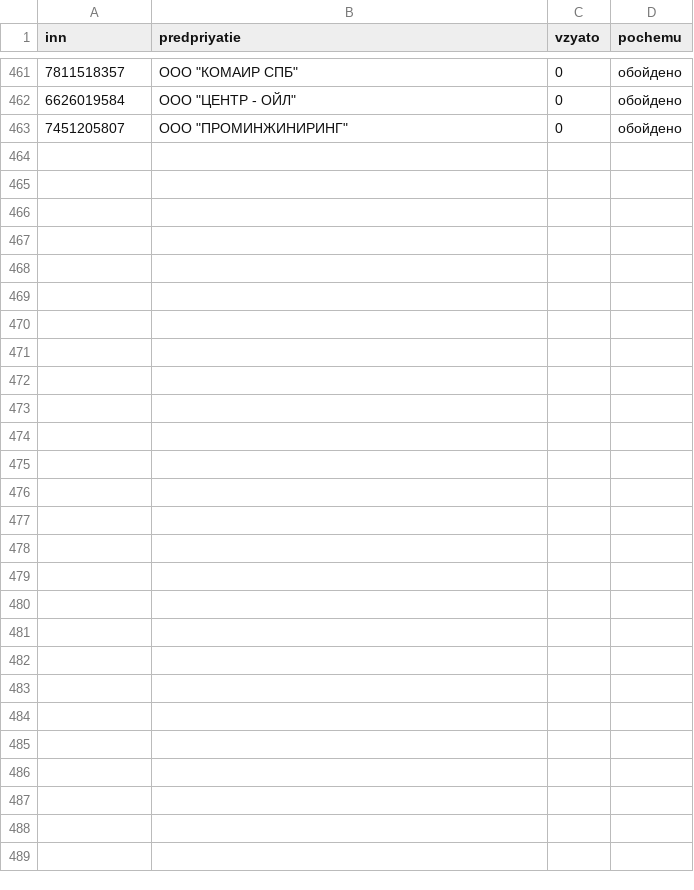
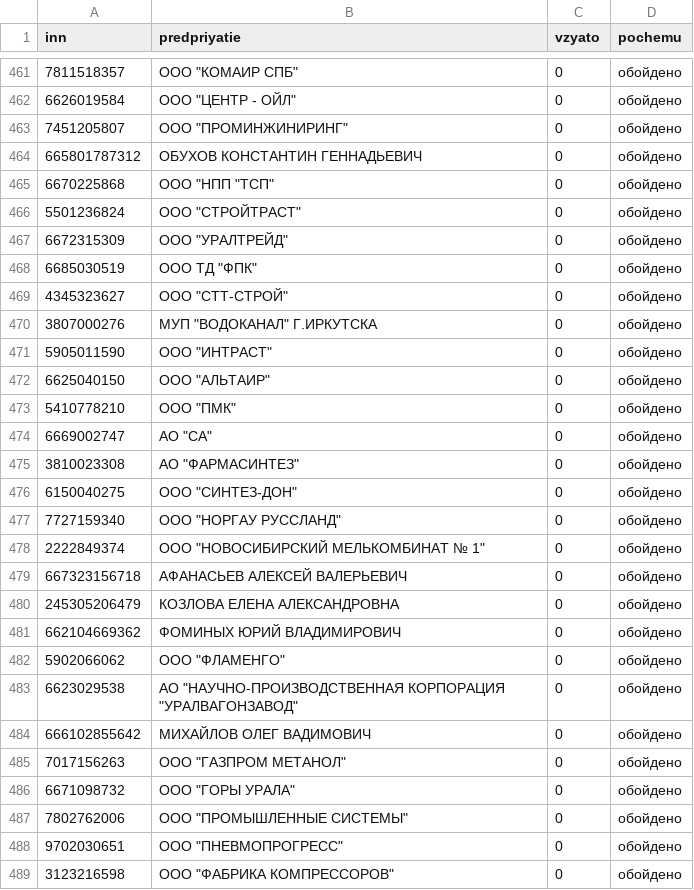
Before and after one commit to kirillrand4-alt/avto, a CSV file: seo-texts/engineers-lens/P25-roseltorg-obhod-zhurnal.csv, drawn as a sheet; only a part is shown, gaps mark what is left out.

```diff
--- a/seo-texts/engineers-lens/P25-roseltorg-obhod-zhurnal.csv
+++ b/seo-texts/engineers-lens/P25-roseltorg-obhod-zhurnal.csv
@@ -463 +463,27 @@
 7451205807;"ООО ""ПРОМИНЖИНИРИНГ""";0;обойдено
+665801787312;ОБУХОВ КОНСТАНТИН ГЕННАДЬЕВИЧ;0;обойдено
+6670225868;"ООО ""НПП ""ТСП""";0;обойдено
+5501236824;"ООО ""СТРОЙТРАСТ""";0;обойдено
+6672315309;"ООО ""УРАЛТРЕЙД""";0;обойдено
+6685030519;"ООО ТД ""ФПК""";0;обойдено
+4345323627;"ООО ""СТТ-СТРОЙ""";0;обойдено
+3807000276;"МУП ""ВОДОКАНАЛ"" Г.ИРКУТСКА";0;обойдено
+5905011590;"ООО ""ИНТРАСТ""";0;обойдено
+6625040150;"ООО ""АЛЬТАИР""";0;обойдено
+5410778210;"ООО ""ПМК""";0;обойдено
+6669002747;"АО ""СА""";0;обойдено
+3810023308;"АО ""ФАРМАСИНТЕЗ""";0;обойдено
+6150040275;"ООО ""СИНТЕЗ-ДОН""";0;обойдено
+7727159340;"ООО ""НОРГАУ РУССЛАНД""";0;обойдено
+2222849374;"ООО ""НОВОСИБИРСКИЙ МЕЛЬКОМБИНАТ № 1""";0;обойдено
+667323156718;АФАНАСЬЕВ АЛЕКСЕЙ ВАЛЕРЬЕВИЧ;0;обойдено
+245305206479;КОЗЛОВА ЕЛЕНА АЛЕКСАНДРОВНА;0;обойдено
+662104669362;ФОМИНЫХ ЮРИЙ ВЛАДИМИРОВИЧ;0;обойдено
+5902066062;"ООО ""ФЛАМЕНГО""";0;обойдено
+6623029538;"АО ""НАУЧНО-ПРОИЗВОДСТВЕННАЯ КОРПОРАЦИЯ ""УРАЛВАГОНЗАВОД""";0;обойдено
+666102855642;МИХАЙЛОВ ОЛЕГ ВАДИМОВИЧ;0;обойдено
+7017156263;"ООО ""ГАЗПРОМ МЕТАНОЛ""";0;обойдено
+6671098732;"ООО ""ГОРЫ УРАЛА""";0;обойдено
+7802762006;"ООО ""ПРОМЫШЛЕННЫЕ СИСТЕМЫ""";0;обойдено
+9702030651;"ООО ""ПНЕВМОПРОГРЕСС""";0;обойдено
+3123216598;"ООО ""ФАБРИКА КОМПРЕССОРОВ""";0;обойдено
```
Also changed, not shown: seo-texts/engineers-lens/P25-etpgpb-lica-zhurnal.csv, seo-texts/engineers-lens/P25-karta-sajtov-zhurnal.csv, 8 other files.
